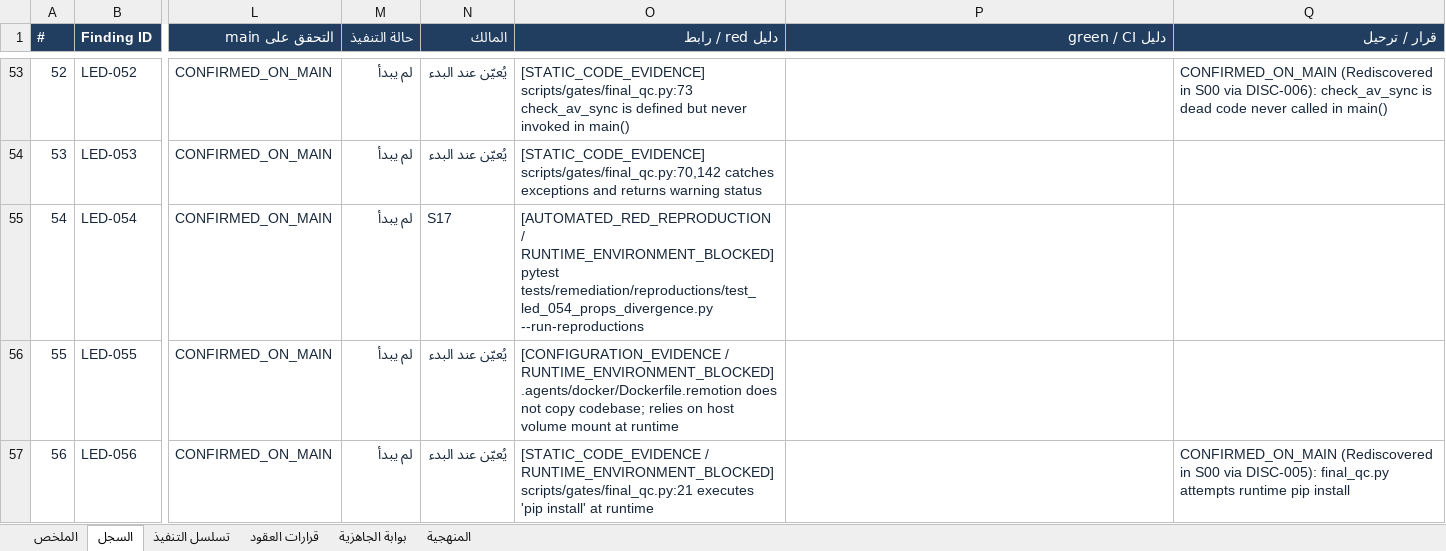
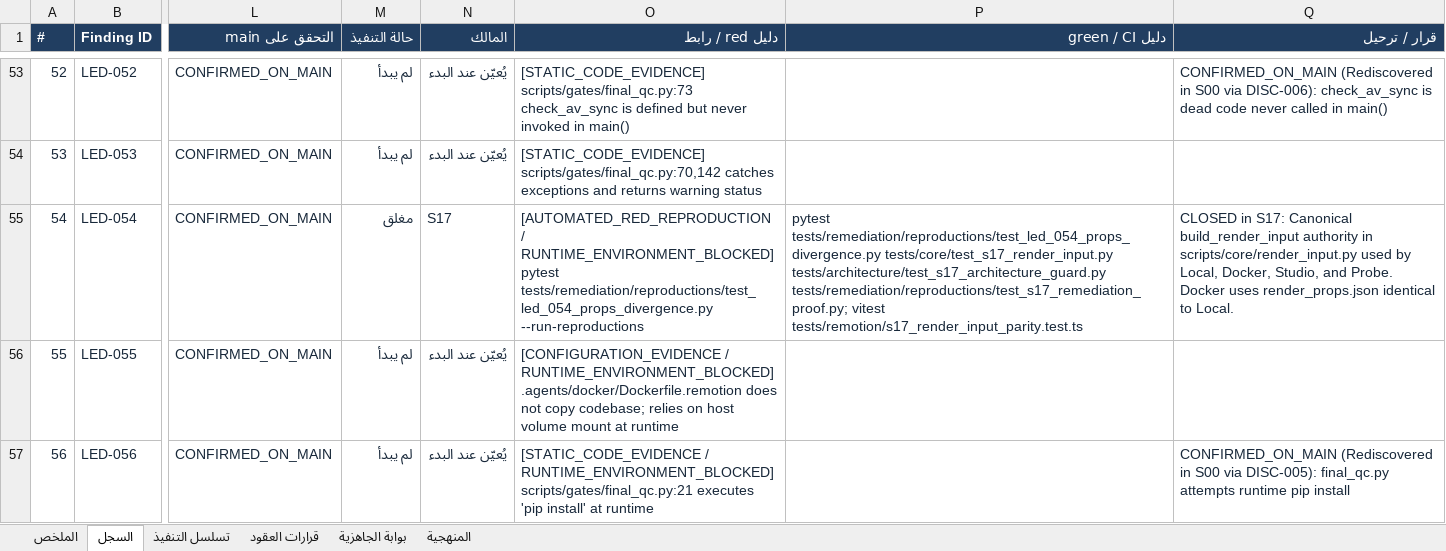
Before and after one commit to m2menqawsh-maker/motion, an Excel workbook: التعلم/الاصلاح/Master_Remediation_Ledger_motion.xlsx, sheet السجل, drawn as a sheet; only a part is shown, gaps mark what is left out; values as stored, in another font and other column widths than the file's, no borders; table styles not drawn; the diff names each change by its address in the sheet, - before the commit and + after, or states it on an @@ line.

Commit message:
feat(s17): single authority build_render_input for local, docker, studio, and probe parity (LED-054)

```diff
--- a/التعلم/الاصلاح/Master_Remediation_Ledger_motion.xlsx (sheet السجل)
+++ b/التعلم/الاصلاح/Master_Remediation_Ledger_motion.xlsx (sheet السجل)
-M55 (حالة التنفيذ): لم يبدأ
+M55 (حالة التنفيذ): مغلق
-P55 (دليل green / CI): (empty)
+P55 (دليل green / CI): pytest tests/remediation/reproductions/test_led_054_props_divergence.py tests/core/test_s17_render_input.py tests/architecture/test_s17_architecture_guard.py tests/remediation/reproductions/test_s17_remediation_proof.py; vitest tests/remotion/s17_render_input_parity.test.ts
-Q55 (قرار / ترحيل): (empty)
+Q55 (قرار / ترحيل): CLOSED in S17: Canonical build_render_input authority in scripts/core/render_input.py used by Local, Docker, Studio, and Probe. Docker uses render_props.json identical to Local.
```
Also changed, not shown: 12 other files.
